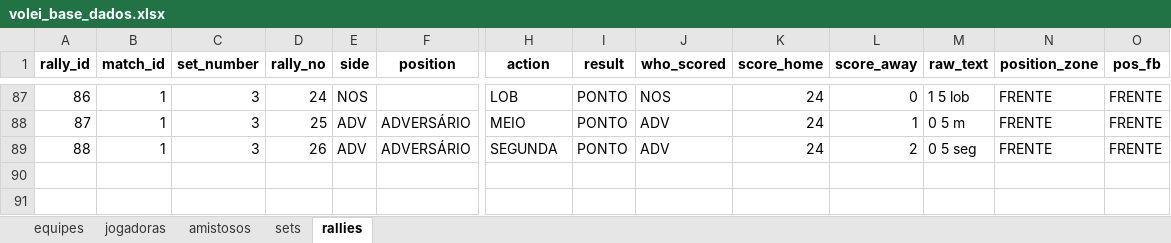
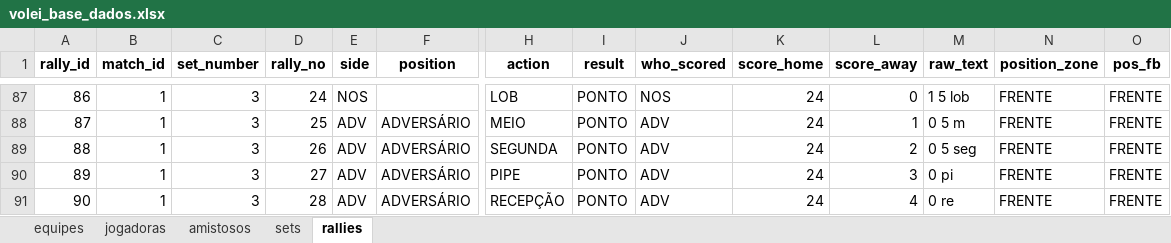
Before and after one commit to robersaun/univolei, an Excel workbook: volei_base_dados.xlsx, sheet rallies, drawn as a sheet; only a part is shown, gaps mark what is left out; values as stored, in another font and other column widths than the file's, no borders; rows hold the shown columns only; the diff names each change by its address in the sheet, - before the commit and + after, or states it on an @@ line.

```diff
--- a/volei_base_dados.xlsx (sheet rallies)
+++ b/volei_base_dados.xlsx (sheet rallies)
+row 90: 89 | 1 | 3 | 27 | ADV | ADVERSÁRIO | PIPE | PONTO | ADV | 24 | 3 | 0 pi | FRENTE | FRENTE
+row 91: 90 | 1 | 3 | 28 | ADV | ADVERSÁRIO | RECEPÇÃO | PONTO | ADV | 24 | 4 | 0 re | FRENTE | FRENTE
```
Also changed, not shown: sheet sets, 4 other files.
